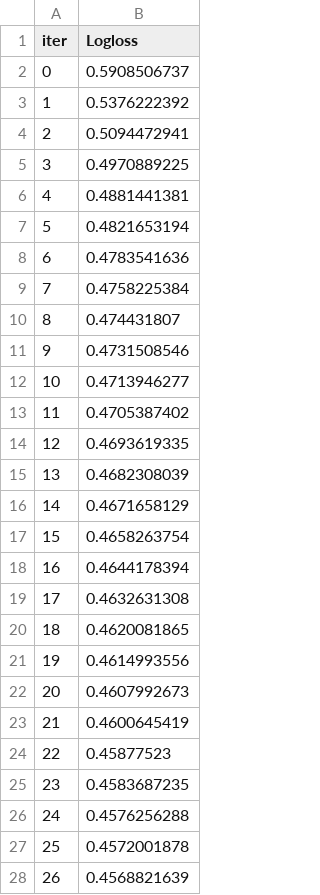
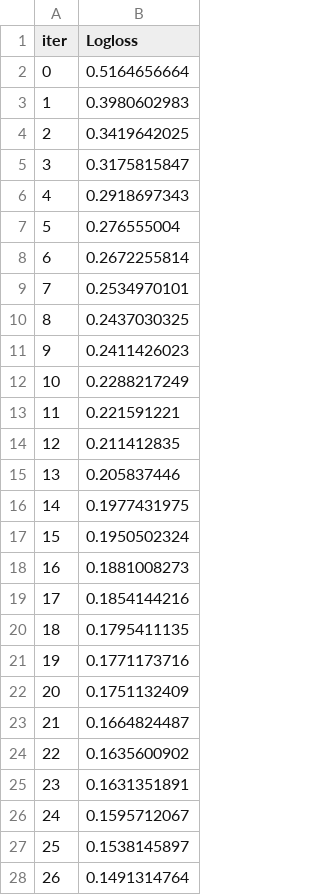
Before and after one commit to LOLresultPrediction/LOL-MachineLearning, a TSV file: catboost_info/learn_error.tsv, drawn as a sheet; only a part is shown; the diff covers the shown part only.

```diff
--- a/catboost_info/learn_error.tsv
+++ b/catboost_info/learn_error.tsv
@@ -1,28 +1,28 @@
 iter	Logloss
-0	0.5908506737
-1	0.5376222392
-2	0.5094472941
-3	0.4970889225
-4	0.4881441381
-5	0.4821653194
-6	0.4783541636
-7	0.4758225384
-8	0.474431807
-9	0.4731508546
-10	0.4713946277
-11	0.4705387402
-12	0.4693619335
-13	0.4682308039
-14	0.4671658129
-15	0.4658263754
-16	0.4644178394
-17	0.4632631308
-18	0.4620081865
-19	0.4614993556
-20	0.4607992673
-21	0.4600645419
-22	0.45877523
-23	0.4583687235
-24	0.4576256288
-25	0.4572001878
-26	0.4568821639
+0	0.5164656664
+1	0.3980602983
+2	0.3419642025
+3	0.3175815847
+4	0.2918697343
+5	0.276555004
+6	0.2672255814
+7	0.2534970101
+8	0.2437030325
+9	0.2411426023
+10	0.2288217249
+11	0.221591221
+12	0.211412835
+13	0.205837446
+14	0.1977431975
+15	0.1950502324
+16	0.1881008273
+17	0.1854144216
+18	0.1795411135
+19	0.1771173716
+20	0.1751132409
+21	0.1664824487
+22	0.1635600902
+23	0.1631351891
+24	0.1595712067
+25	0.1538145897
+26	0.1491314764
```
Also changed, not shown: 73 edited cells elsewhere in this file, Dataset/win/Silver_win.csv, catboost_info/time_left.tsv, 12 other files.
